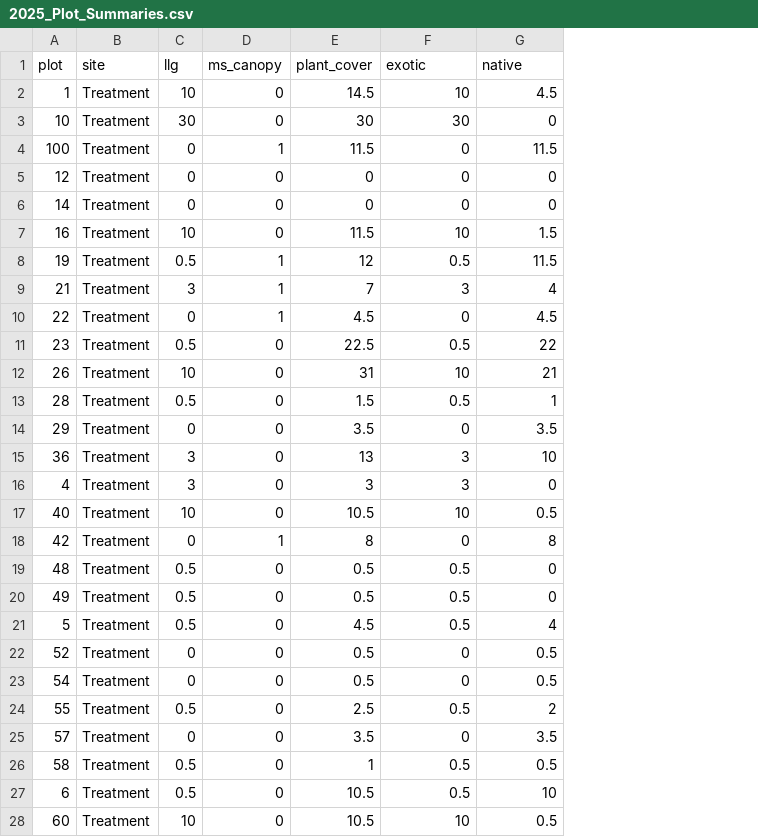
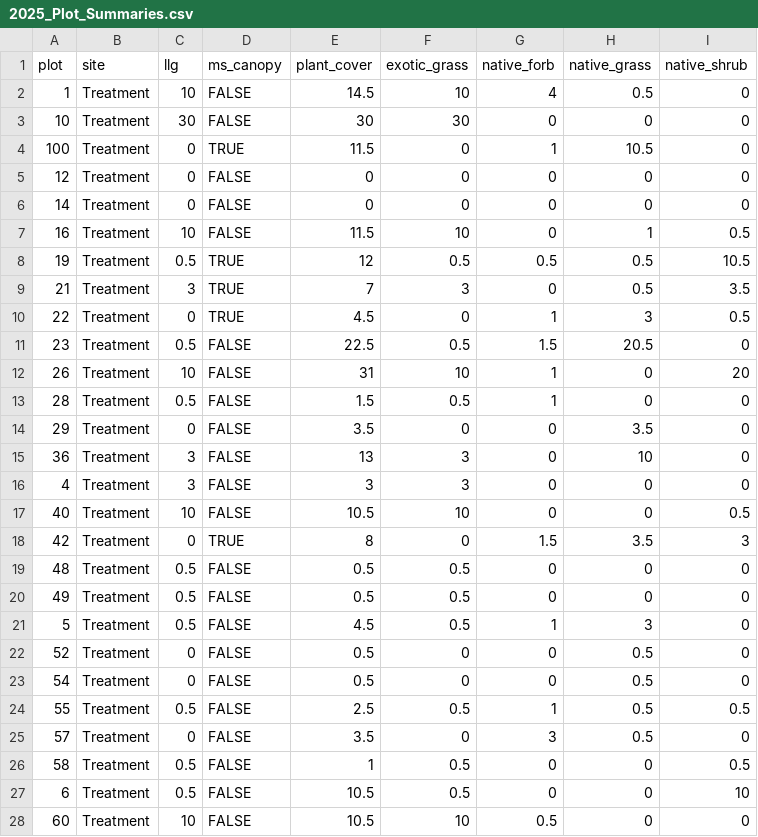
Before and after one commit to fernbro/AVCABANWR_Monitoring, a CSV file: data/2025_Plot_Summaries.csv, drawn as a sheet; only a part is shown; the diff covers the shown part only; the diff names each change by its address in the sheet, - before the commit and + after, or states it on an @@ line.

Commit message:
initial new data (2026)/code updates

```diff
--- a/data/2025_Plot_Summaries.csv
+++ b/data/2025_Plot_Summaries.csv
+column H (native_grass), rows 2-28: 0.5 | 0 | 10.5 | 0 | 0 | 1 | 0.5 | 0.5 | 3 | 20.5 | 0 | 0 | 3.5 | 10 | 0 | 0 | 3.5 | 0 | 0 | 3 | 0.5 | 0.5 | 0.5 | 0.5 | 0 | 0 | 0
+column I (native_shrub), rows 2-28: 0 | 0 | 0 | 0 | 0 | 0.5 | 10.5 | 3.5 | 0.5 | 0 | 20 | 0 | 0 | 0 | 0 | 0.5 | 3 | 0 | 0 | 0 | 0 | 0 | 0.5 | 0 | 0.5 | 10 | 0
-F1: exotic
+F1: exotic_grass
-G1: native
+G1: native_forb
-D2:D3 (ms_canopy): 0
+D2:D3 (ms_canopy): FALSE
-G2 (native_forb): 4.5
+G2 (native_forb): 4
-D4 (ms_canopy): 1
+D4 (ms_canopy): TRUE
-G4 (native_forb): 11.5
+G4 (native_forb): 1
-D5:D7 (ms_canopy): 0
+D5:D7 (ms_canopy): FALSE
-G7 (native_forb): 1.5
+G7 (native_forb): 0
-D8:D10 (ms_canopy): 1
+D8:D10 (ms_canopy): TRUE
-G8 (native_forb): 11.5
+G8 (native_forb): 0.5
-G9 (native_forb): 4
+G9 (native_forb): 0
-G10 (native_forb): 4.5
+G10 (native_forb): 1
-D11:D17 (ms_canopy): 0
+D11:D17 (ms_canopy): FALSE
-G11 (native_forb): 22
+G11 (native_forb): 1.5
-G12 (native_forb): 21
+G12 (native_forb): 1
-G14 (native_forb): 3.5
+G14 (native_forb): 0
-G15 (native_forb): 10
+G15 (native_forb): 0
-G17 (native_forb): 0.5
+G17 (native_forb): 0
-D18 (ms_canopy): 1
+D18 (ms_canopy): TRUE
-G18 (native_forb): 8
+G18 (native_forb): 1.5
-D19:D28 (ms_canopy): 0
+D19:D28 (ms_canopy): FALSE
-G21 (native_forb): 4
+G21 (native_forb): 1
-G22:G23 (native_forb): 0.5
+G22:G23 (native_forb): 0
-G24 (native_forb): 2
+G24 (native_forb): 1
-G25 (native_forb): 3.5
+G25 (native_forb): 3
-G26 (native_forb): 0.5
+G26 (native_forb): 0
-G27 (native_forb): 10
+G27 (native_forb): 0
```
Also changed, not shown: 125 edited cells elsewhere in this file, data/community_fall2025.csv, data/species_list.csv, 46 other files.
